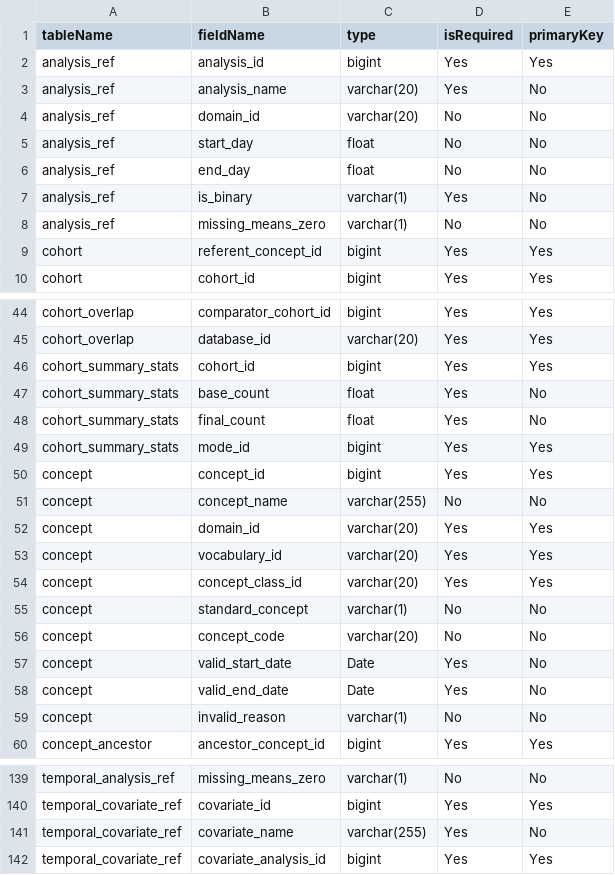
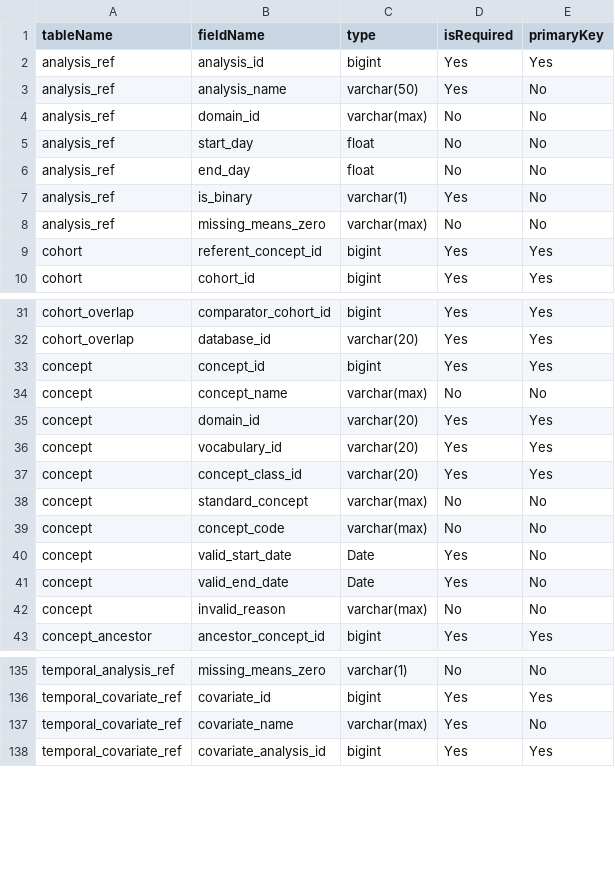
Before and after one commit to OHDSI/CohortDiagnostics, a CSV file: inst/settings/resultsDataModelSpecification.csv, drawn as a sheet; only a part is shown, gaps mark what is left out; the diff covers the shown part only.

```diff
--- a/inst/settings/resultsDataModelSpecification.csv
+++ b/inst/settings/resultsDataModelSpecification.csv
@@ -2,4 +2,4 @@
 analysis_ref,analysis_id,bigint,Yes,Yes
-analysis_ref,analysis_name,varchar(20),Yes,No
-analysis_ref,domain_id,varchar(20),No,No
+analysis_ref,analysis_name,varchar(50),Yes,No
+analysis_ref,domain_id,varchar(max),No,No
 analysis_ref,start_day,float,No,No
@@ -7,3 +7,3 @@ analysis_ref,end_day,float,No,No
 analysis_ref,is_binary,varchar(1),Yes,No
-analysis_ref,missing_means_zero,varchar(1),No,No
+analysis_ref,missing_means_zero,varchar(max),No,No
 cohort,referent_concept_id,bigint,Yes,Yes
@@ -45,8 +32,4 @@ cohort_overlap,comparator_cohort_id,bigint,Yes,Yes
 cohort_overlap,database_id,varchar(20),Yes,Yes
-cohort_summary_stats,cohort_id,bigint,Yes,Yes
-cohort_summary_stats,base_count,float,Yes,No
-cohort_summary_stats,final_count,float,Yes,No
-cohort_summary_stats,mode_id,bigint,Yes,Yes
 concept,concept_id,bigint,Yes,Yes
-concept,concept_name,varchar(255),No,No
+concept,concept_name,varchar(max),No,No
 concept,domain_id,varchar(20),Yes,Yes
@@ -54,7 +37,7 @@ concept,vocabulary_id,varchar(20),Yes,Yes
 concept,concept_class_id,varchar(20),Yes,Yes
-concept,standard_concept,varchar(1),No,No
-concept,concept_code,varchar(20),No,No
+concept,standard_concept,varchar(max),No,No
+concept,concept_code,varchar(max),No,No
 concept,valid_start_date,Date,Yes,No
 concept,valid_end_date,Date,Yes,No
-concept,invalid_reason,varchar(1),No,No
+concept,invalid_reason,varchar(max),No,No
 concept_ancestor,ancestor_concept_id,bigint,Yes,Yes
@@ -140,3 +136,3 @@ temporal_analysis_ref,missing_means_zero,varchar(1),No,No
 temporal_covariate_ref,covariate_id,bigint,Yes,Yes
-temporal_covariate_ref,covariate_name,varchar(255),Yes,No
+temporal_covariate_ref,covariate_name,varchar(max),Yes,No
 temporal_covariate_ref,covariate_analysis_id,bigint,Yes,Yes
```
Also changed, not shown: 14 added rows, 14 removed rows and 12 edited cells elsewhere in this file, 4 other files.
